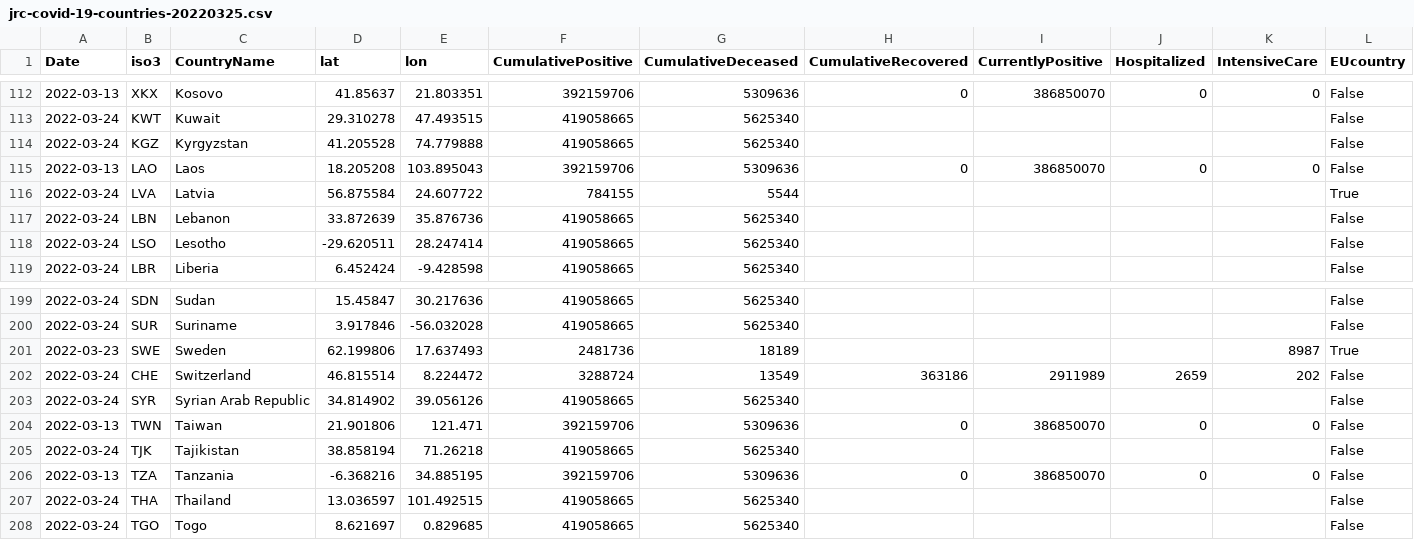
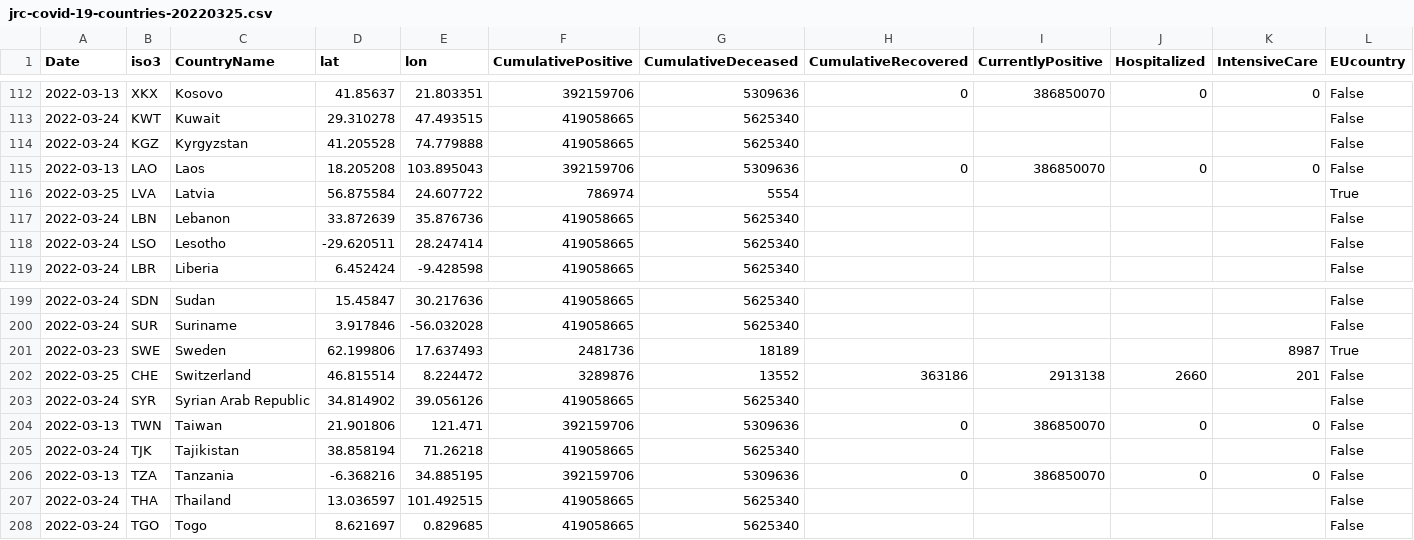
Before and after one commit to epistemological/world_covid_eu, a CSV file: data-by-country/jrc-covid-19-countries-20220325.csv, drawn as a sheet; only a part is shown, gaps mark what is left out; the diff names each change by its address in the sheet, - before the commit and + after, or states it on an @@ line.

```diff
--- a/data-by-country/jrc-covid-19-countries-20220325.csv
+++ b/data-by-country/jrc-covid-19-countries-20220325.csv
-A116 (Date): 2022-03-24
+A116 (Date): 2022-03-25
-F116 (CumulativePositive): 784155
+F116 (CumulativePositive): 786974
-G116 (CumulativeDeceased): 5544
+G116 (CumulativeDeceased): 5554
-A202 (Date): 2022-03-24
+A202 (Date): 2022-03-25
-F202 (CumulativePositive): 3288724
+F202 (CumulativePositive): 3289876
-G202 (CumulativeDeceased): 13549
+G202 (CumulativeDeceased): 13552
-I202 (CurrentlyPositive): 2911989
+I202 (CurrentlyPositive): 2913138
-J202 (Hospitalized): 2659
+J202 (Hospitalized): 2660
-K202 (IntensiveCare): 202
+K202 (IntensiveCare): 201
```
Also changed, not shown: data-by-country/jrc-covid-19-countries-latest.csv, data-of-world/jrc-covid-19-world-latest.csv, 3 other files.
